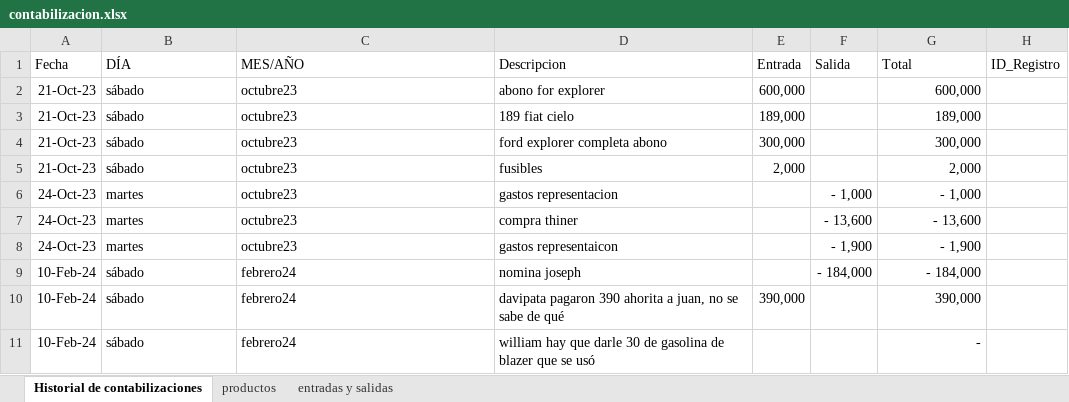
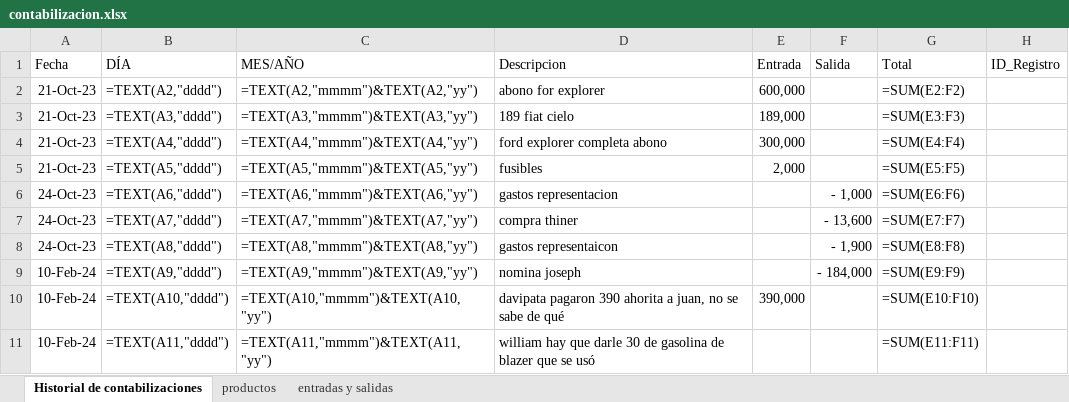
Before and after one commit to jaluscg/FletSheet, an Excel workbook: assets/contabilizacion.xlsx, sheet Historial de contabilizaciones, drawn as a sheet; only a part is shown; values as stored, in another font and other column widths than the file's, no borders; formulas without a stored value are shown as written; the diff covers the shown part only; the diff names each change by its address in the sheet, - before the commit and + after, or states it on an @@ line.

```diff
--- a/assets/contabilizacion.xlsx (sheet Historial de contabilizaciones)
+++ b/assets/contabilizacion.xlsx (sheet Historial de contabilizaciones)
-B2 (DÍA): sábado
+B2 (DÍA): =TEXT(A2,"dddd")
-C2 (MES/AÑO): octubre23
+C2 (MES/AÑO): =TEXT(A2,"mmmm")&TEXT(A2,"yy")
-G2 (Total): 600,000
+G2 (Total): =SUM(E2:F2)
-B3 (DÍA): sábado
+B3 (DÍA): =TEXT(A3,"dddd")
-C3 (MES/AÑO): octubre23
+C3 (MES/AÑO): =TEXT(A3,"mmmm")&TEXT(A3,"yy")
-G3 (Total): 189,000
+G3 (Total): =SUM(E3:F3)
-B4 (DÍA): sábado
+B4 (DÍA): =TEXT(A4,"dddd")
-C4 (MES/AÑO): octubre23
+C4 (MES/AÑO): =TEXT(A4,"mmmm")&TEXT(A4,"yy")
-G4 (Total): 300,000
+G4 (Total): =SUM(E4:F4)
-B5 (DÍA): sábado
+B5 (DÍA): =TEXT(A5,"dddd")
-C5 (MES/AÑO): octubre23
+C5 (MES/AÑO): =TEXT(A5,"mmmm")&TEXT(A5,"yy")
-G5 (Total): 2,000
+G5 (Total): =SUM(E5:F5)
-B6 (DÍA): martes
+B6 (DÍA): =TEXT(A6,"dddd")
-C6 (MES/AÑO): octubre23
+C6 (MES/AÑO): =TEXT(A6,"mmmm")&TEXT(A6,"yy")
-G6 (Total): - 1,000
+G6 (Total): =SUM(E6:F6)
-B7 (DÍA): martes
+B7 (DÍA): =TEXT(A7,"dddd")
-C7 (MES/AÑO): octubre23
+C7 (MES/AÑO): =TEXT(A7,"mmmm")&TEXT(A7,"yy")
-G7 (Total): - 13,600
+G7 (Total): =SUM(E7:F7)
-B8 (DÍA): martes
+B8 (DÍA): =TEXT(A8,"dddd")
-C8 (MES/AÑO): octubre23
+C8 (MES/AÑO): =TEXT(A8,"mmmm")&TEXT(A8,"yy")
-G8 (Total): - 1,900
+G8 (Total): =SUM(E8:F8)
-B9 (DÍA): sábado
+B9 (DÍA): =TEXT(A9,"dddd")
-C9 (MES/AÑO): febrero24
+C9 (MES/AÑO): =TEXT(A9,"mmmm")&TEXT(A9,"yy")
-G9 (Total): - 184,000
+G9 (Total): =SUM(E9:F9)
-B10 (DÍA): sábado
+B10 (DÍA): =TEXT(A10,"dddd")
-C10 (MES/AÑO): febrero24
+C10 (MES/AÑO): =TEXT(A10,"mmmm")&TEXT(A10,"yy")
-G10 (Total): 390,000
+G10 (Total): =SUM(E10:F10)
-B11 (DÍA): sábado
+B11 (DÍA): =TEXT(A11,"dddd")
-C11 (MES/AÑO): febrero24
+C11 (MES/AÑO): =TEXT(A11,"mmmm")&TEXT(A11,"yy")
-G11 (Total): -
+G11 (Total): =SUM(E11:F11)
```
Also changed, not shown: 30 edited cells elsewhere in this sheet, sheet entradas y salidas, sheet productos, 2 other files.
